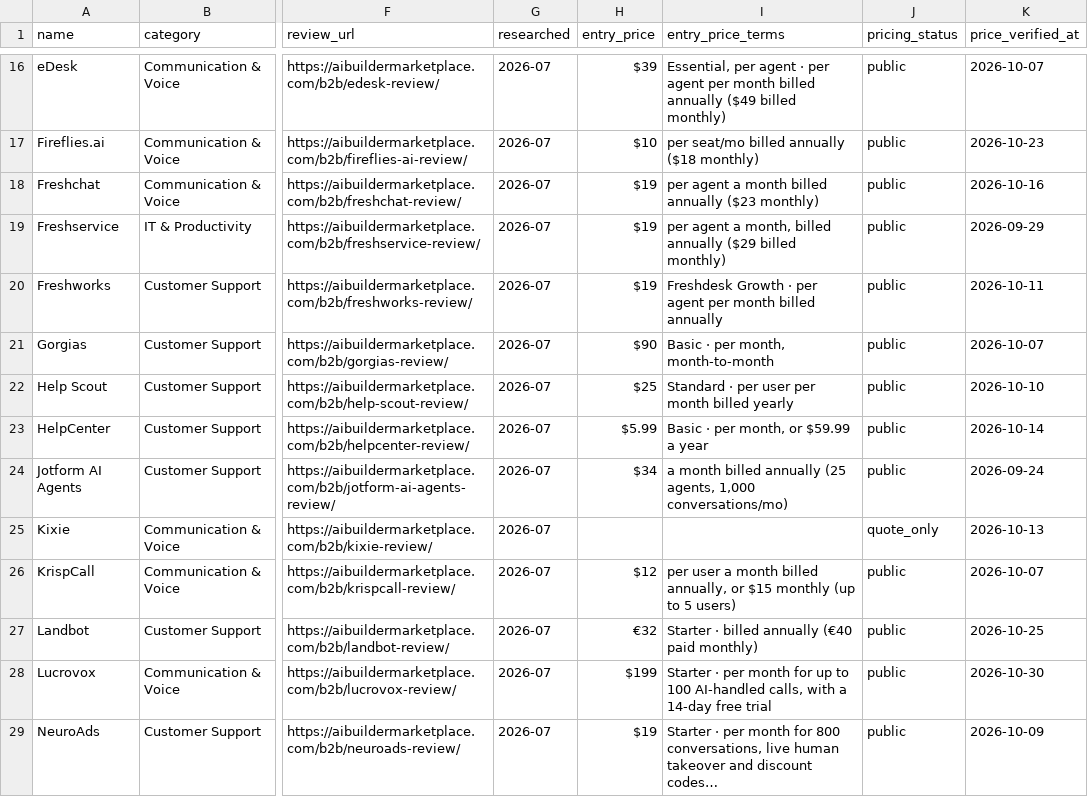
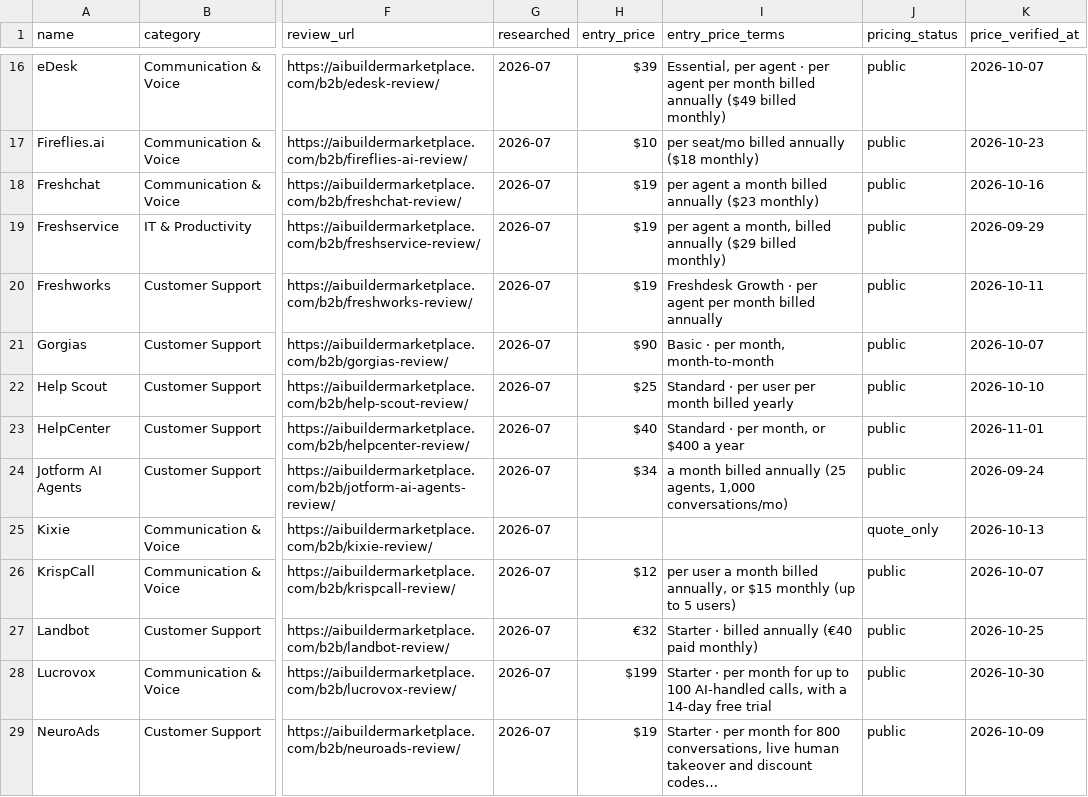
Before and after one commit to NewBegin-gif/zerotouchsupport, a CSV file: data/zts-tools.csv, drawn as a sheet; only a part is shown, gaps mark what is left out; the diff names each change by its address in the sheet, - before the commit and + after, or states it on an @@ line.

```diff
--- a/data/zts-tools.csv
+++ b/data/zts-tools.csv
-H23 (entry_price): $5.99
+H23 (entry_price): $40
-I23 (entry_price_terms): Basic · per month, or $59.99 a year
+I23 (entry_price_terms): Standard · per month, or $400 a year
-K23 (price_verified_at): 2026-10-14
+K23 (price_verified_at): 2026-11-01
```
Also changed, not shown: data/zts-flags.csv, 14 other files.
